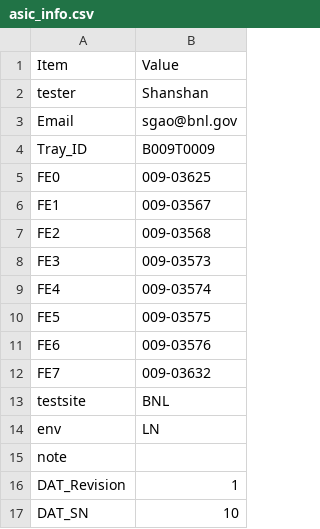
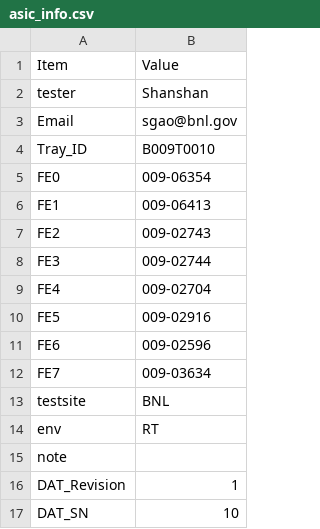
Before and after one commit to sgaobnl/BNL_CE_WIB_SW_QC, a CSV file: asic_info.csv, drawn as a sheet; only a part is shown.

```diff
--- a/asic_info.csv
+++ b/asic_info.csv
@@ -3,13 +3,13 @@ tester,Shanshan,
 Email,sgao@bnl.gov,
-Tray_ID,B009T0009,
-FE0,009-03625,
-FE1,009-03567,
-FE2,009-03568,
-FE3,009-03573,
-FE4,009-03574,
-FE5,009-03575,
-FE6,009-03576,
-FE7,009-03632,
+Tray_ID,B009T0010,
+FE0,009-06354,
+FE1,009-06413,
+FE2,009-02743,
+FE3,009-02744,
+FE4,009-02704,
+FE5,009-02916,
+FE6,009-02596,
+FE7,009-03634,
 testsite,BNL,
-env,LN,
+env,RT,
 note,,
```
Also changed, not shown: readback/asic_info.csv, 6 other files.
